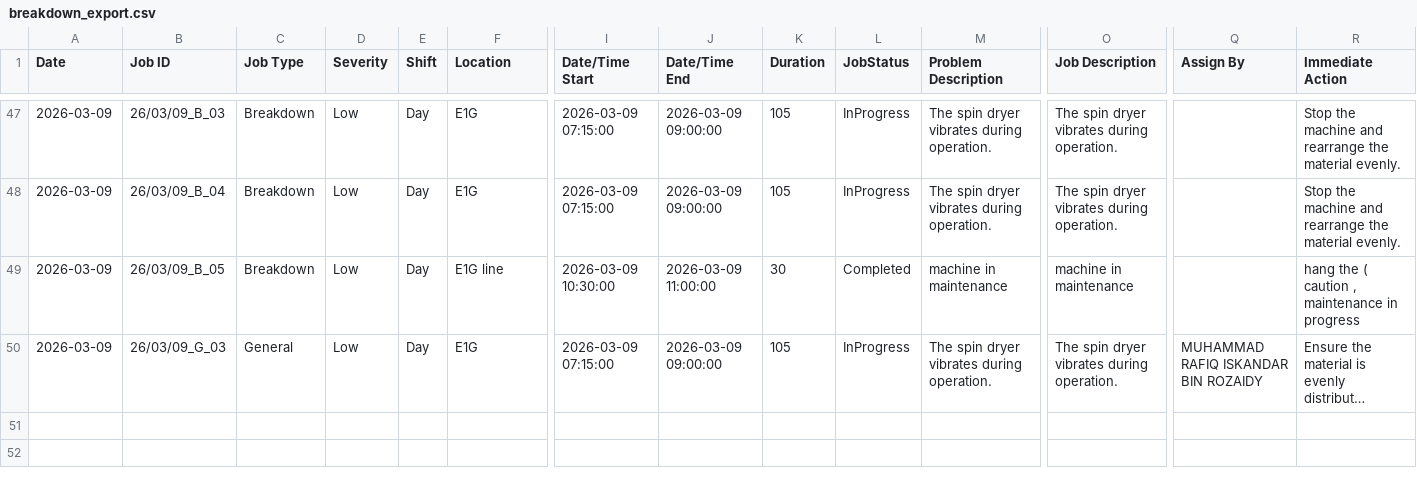
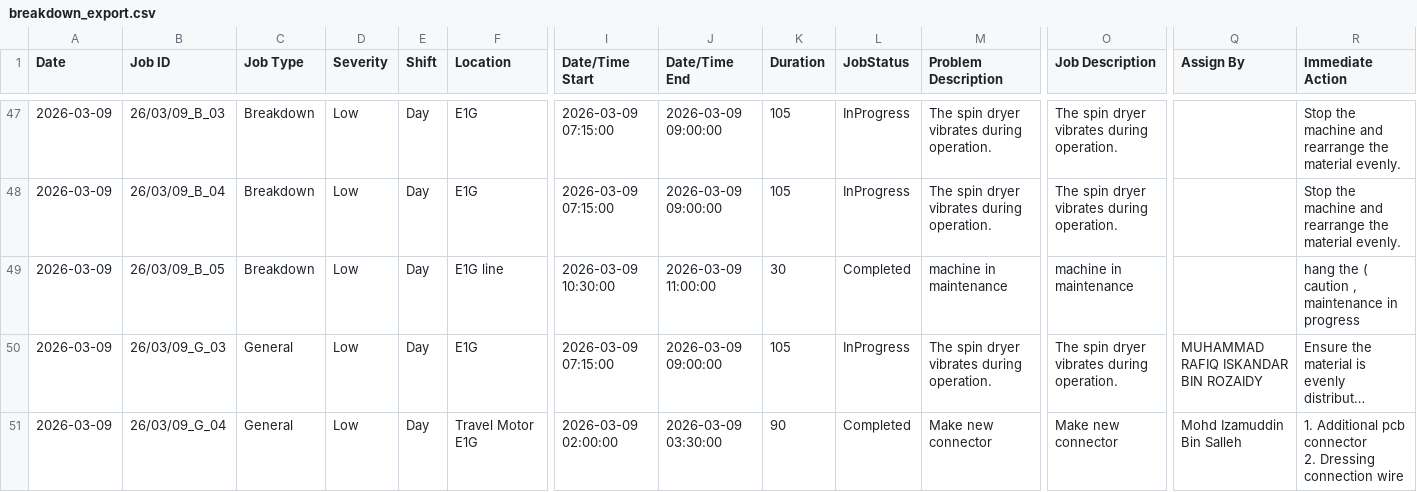
Before and after one commit to azlihanifiah/ME-Dashboard, a CSV file: data/breakdown_export.csv, drawn as a sheet; only a part is shown, gaps mark what is left out; long unchanged cells end in …; rows hold the shown columns only; ↵ is a line break in a cell; the diff names each change by its address in the sheet, - before the commit and + after, or states it on an @@ line.

Commit message:
Auto-save: Update breakdown report (2026-03-09 23:54:44)

```diff
--- a/data/breakdown_export.csv
+++ b/data/breakdown_export.csv
+row 51: 2026-03-09 | 26/03/09_G_04 | General | Low | Day | Travel Motor E1G | 2026-03-09 02:00:00 | 2026-03-09 03:30:00 | 90 | Completed | Make new connector | Make new connector | Mohd Izamuddin Bin Salleh | 1. Additional pcb connector ↵ 2. Dressing connection wire
```
Also changed, not shown: 1 other file.
